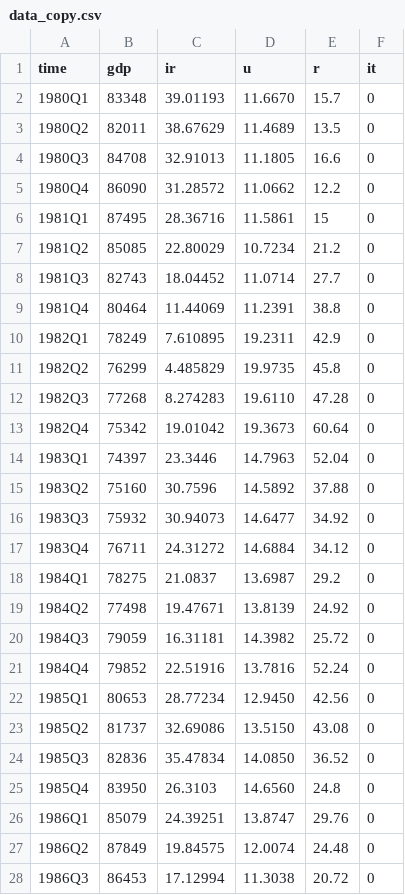
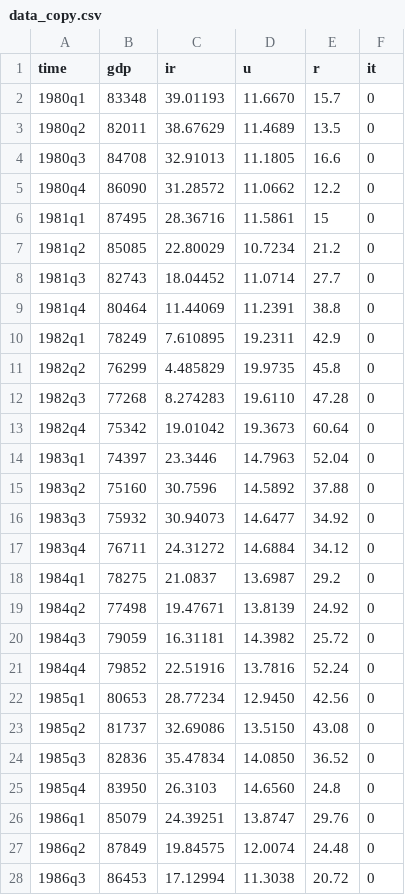
Before and after one commit to thanhqtran/research, a CSV file: 201811_Chile_InflationTargeting/data_copy.csv, drawn as a sheet; only a part is shown; the diff covers the shown part only.

Commit message:
commit on main

```diff
--- a/201811_Chile_InflationTargeting/data_copy.csv
+++ b/201811_Chile_InflationTargeting/data_copy.csv
@@ -1,28 +1,28 @@
 time,gdp,ir,u,r,it
-1980Q1,83348,39.01193,11.6670,15.7,0
-1980Q2,82011,38.67629,11.4689,13.5,0
-1980Q3,84708,32.91013,11.1805,16.6,0
-1980Q4,86090,31.28572,11.0662,12.2,0
-1981Q1,87495,28.36716,11.5861,15,0
-1981Q2,85085,22.80029,10.7234,21.2,0
-1981Q3,82743,18.04452,11.0714,27.7,0
-1981Q4,80464,11.44069,11.2391,38.8,0
-1982Q1,78249,7.610895,19.2311,42.9,0
-1982Q2,76299,4.485829,19.9735,45.8,0
-1982Q3,77268,8.274283,19.6110,47.28,0
-1982Q4,75342,19.01042,19.3673,60.64,0
-1983Q1,74397,23.3446,14.7963,52.04,0
-1983Q2,75160,30.7596,14.5892,37.88,0
-1983Q3,75932,30.94073,14.6477,34.92,0
-1983Q4,76711,24.31272,14.6884,34.12,0
-1984Q1,78275,21.0837,13.6987,29.2,0
-1984Q2,77498,19.47671,13.8139,24.92,0
-1984Q3,79059,16.31181,14.3982,25.72,0
-1984Q4,79852,22.51916,13.7816,52.24,0
-1985Q1,80653,28.77234,12.9450,42.56,0
-1985Q2,81737,32.69086,13.5150,43.08,0
-1985Q3,82836,35.47834,14.0850,36.52,0
-1985Q4,83950,26.3103,14.6560,24.8,0
-1986Q1,85079,24.39251,13.8747,29.76,0
-1986Q2,87849,19.84575,12.0074,24.48,0
-1986Q3,86453,17.12994,11.3038,20.72,0
+1980q1,83348,39.01193,11.6670,15.7,0
+1980q2,82011,38.67629,11.4689,13.5,0
+1980q3,84708,32.91013,11.1805,16.6,0
+1980q4,86090,31.28572,11.0662,12.2,0
+1981q1,87495,28.36716,11.5861,15,0
+1981q2,85085,22.80029,10.7234,21.2,0
+1981q3,82743,18.04452,11.0714,27.7,0
+1981q4,80464,11.44069,11.2391,38.8,0
+1982q1,78249,7.610895,19.2311,42.9,0
+1982q2,76299,4.485829,19.9735,45.8,0
+1982q3,77268,8.274283,19.6110,47.28,0
+1982q4,75342,19.01042,19.3673,60.64,0
+1983q1,74397,23.3446,14.7963,52.04,0
+1983q2,75160,30.7596,14.5892,37.88,0
+1983q3,75932,30.94073,14.6477,34.92,0
+1983q4,76711,24.31272,14.6884,34.12,0
+1984q1,78275,21.0837,13.6987,29.2,0
+1984q2,77498,19.47671,13.8139,24.92,0
+1984q3,79059,16.31181,14.3982,25.72,0
+1984q4,79852,22.51916,13.7816,52.24,0
+1985q1,80653,28.77234,12.9450,42.56,0
+1985q2,81737,32.69086,13.5150,43.08,0
+1985q3,82836,35.47834,14.0850,36.52,0
+1985q4,83950,26.3103,14.6560,24.8,0
+1986q1,85079,24.39251,13.8747,29.76,0
+1986q2,87849,19.84575,12.0074,24.48,0
+1986q3,86453,17.12994,11.3038,20.72,0
```
Also changed, not shown: 125 edited cells elsewhere in this file.
